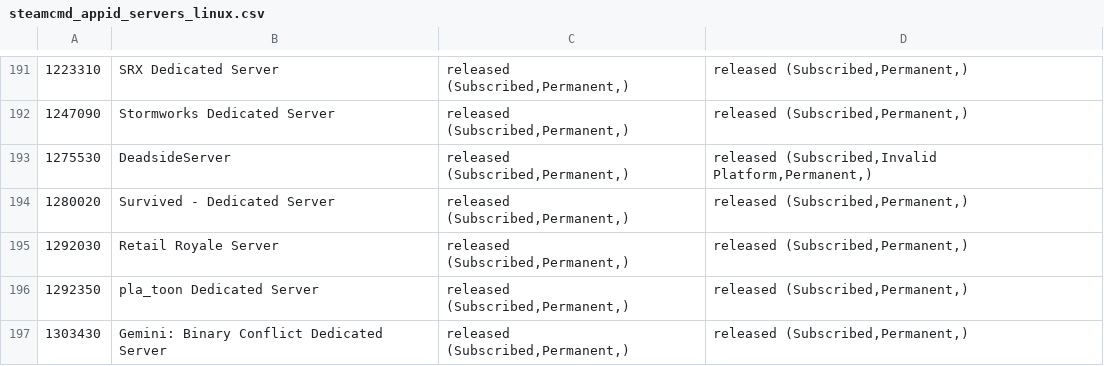
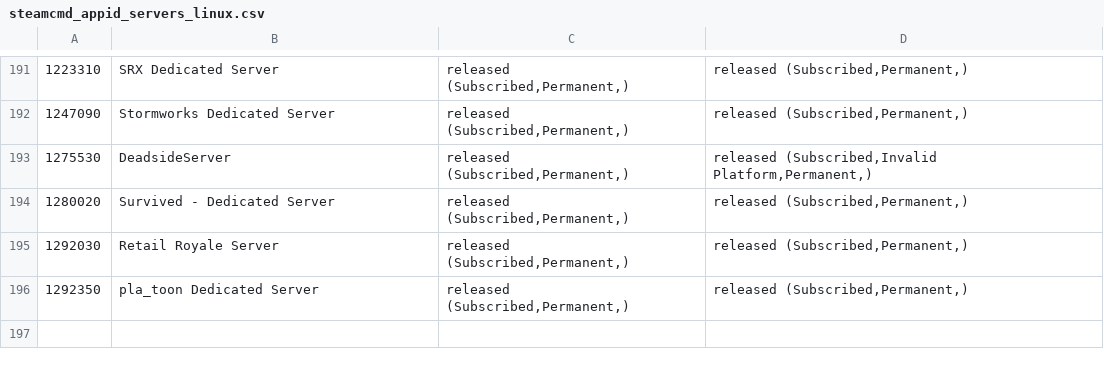
Before and after one commit to dgibbs64/SteamCMD-AppID-List-Servers, a CSV file: steamcmd_appid_servers_linux.csv, drawn as a sheet; only a part is shown, gaps mark what is left out.

```diff
--- a/steamcmd_appid_servers_linux.csv
+++ b/steamcmd_appid_servers_linux.csv
@@ -196,2 +196 @@
 1292350,"pla_toon Dedicated Server","released (Subscribed,Permanent,)","released (Subscribed,Permanent,)",,
-1303430,"Gemini: Binary Conflict Dedicated Server","released (Subscribed,Permanent,)","released (Subscribed,Permanent,)",,
```
Also changed, not shown: steamcmd_appid_servers.csv, 3 other files.
